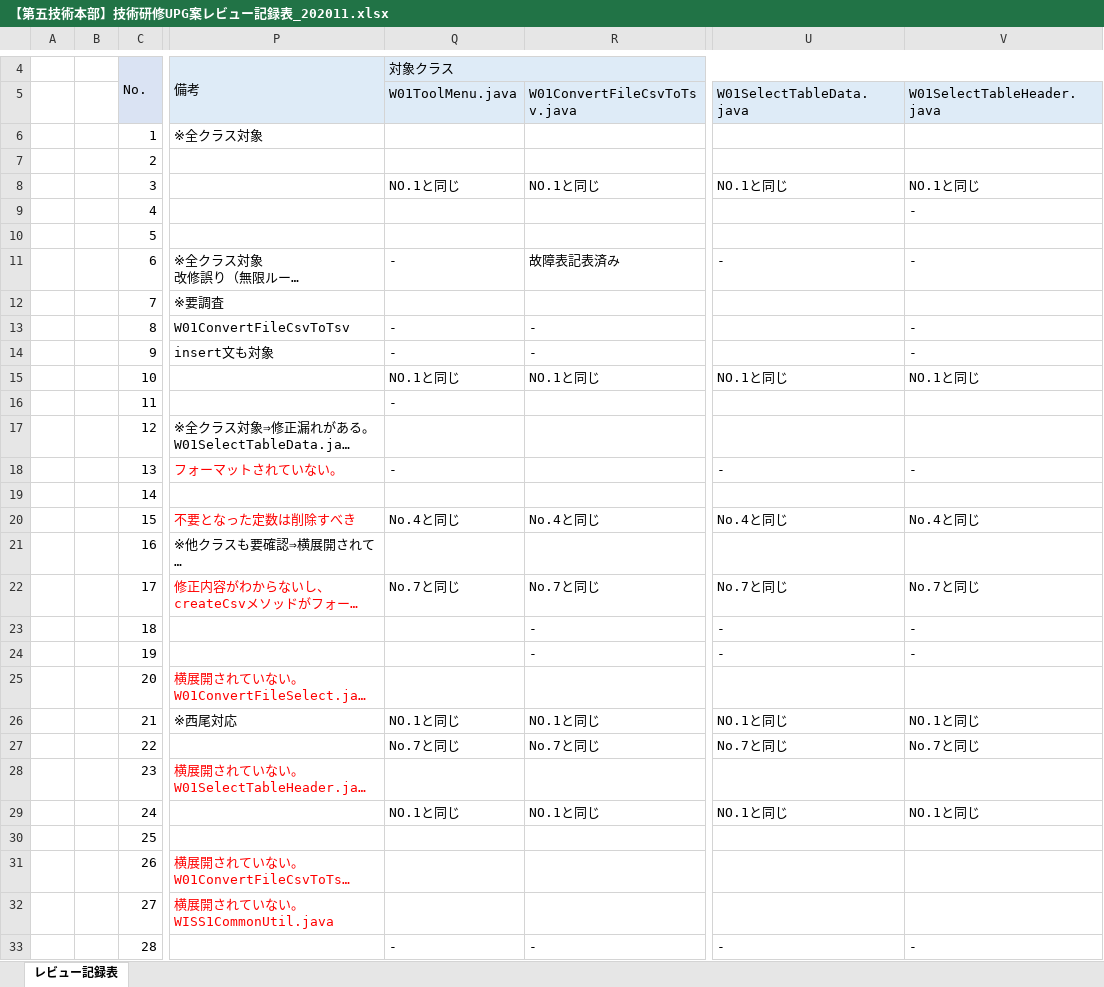
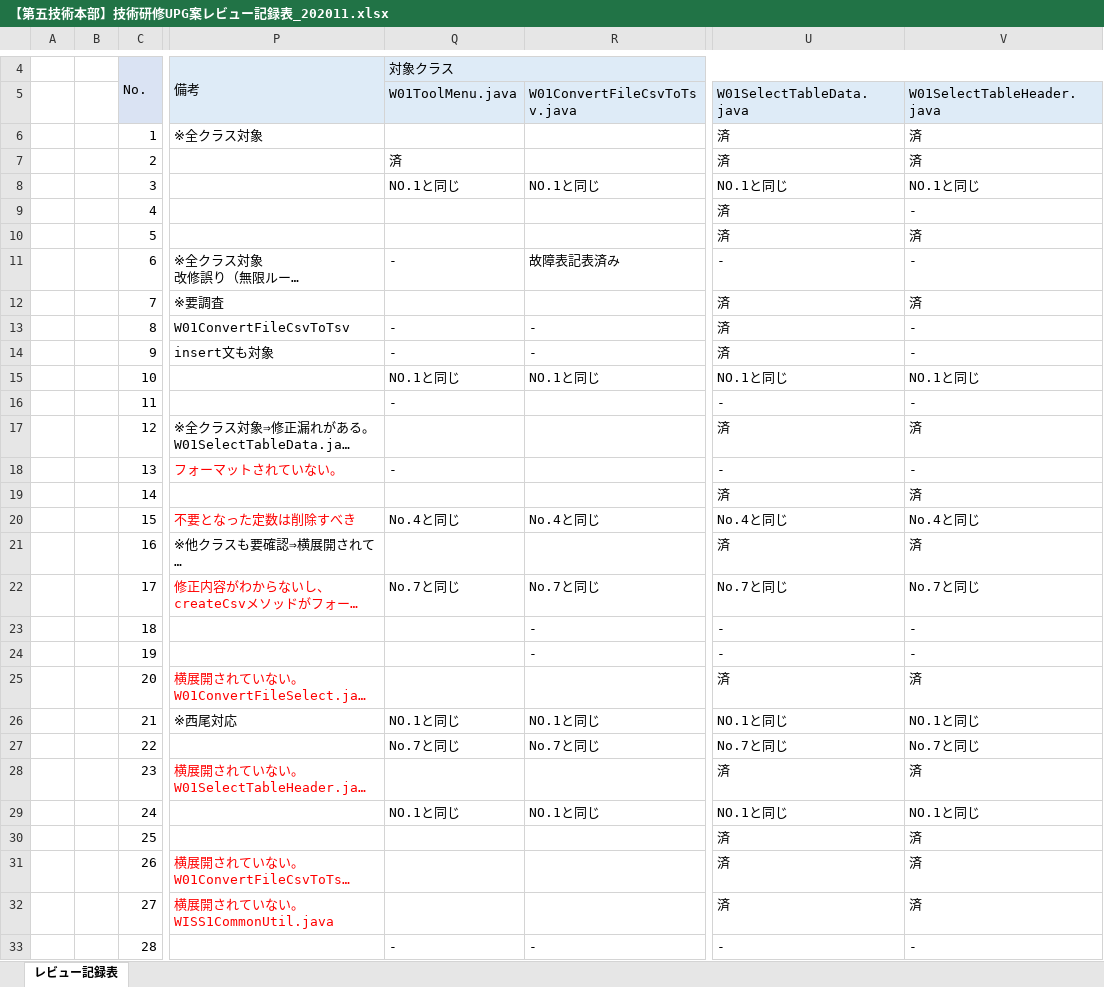
Before and after one commit to hirane/wiss1tool, an Excel workbook: document/【第五技術本部】技術研修UPG案レビュー記録表_202011.xlsx, sheet レビュー記録表, drawn as a sheet; only a part is shown, gaps mark what is left out; long unchanged cells end in …; values as stored, in another font and other column widths than the file's, no borders; the diff covers the shown part only; the diff names each change by its address in the sheet, - before the commit and + after, or states it on an @@ line.

```diff
--- a/document/【第五技術本部】技術研修UPG案レビュー記録表_202011.xlsx (sheet レビュー記録表)
+++ b/document/【第五技術本部】技術研修UPG案レビュー記録表_202011.xlsx (sheet レビュー記録表)
-U6:U7: (empty)
+U6:U7: 済
-V6:V7: (empty)
+V6:V7: 済
-Q7: (empty)
+Q7: 済
-U9:U10: (empty)
+U9:U10: 済
-V10: (empty)
+V10: 済
-U12:U14: (empty)
+U12:U14: 済
-V12: (empty)
+V12: 済
-U16: (empty)
+U16: -
-V16: (empty)
+V16: -
-U17: (empty)
+U17: 済
-V17: (empty)
+V17: 済
-U19: (empty)
+U19: 済
-V19: (empty)
+V19: 済
-U21: (empty)
+U21: 済
-V21: (empty)
+V21: 済
-U25: (empty)
+U25: 済
-V25: (empty)
+V25: 済
-U28: (empty)
+U28: 済
-V28: (empty)
+V28: 済
-U30:U32: (empty)
+U30:U32: 済
-V30:V32: (empty)
+V30:V32: 済
```
Also changed, not shown: 4 edited cells elsewhere in this sheet, 2 other files.
